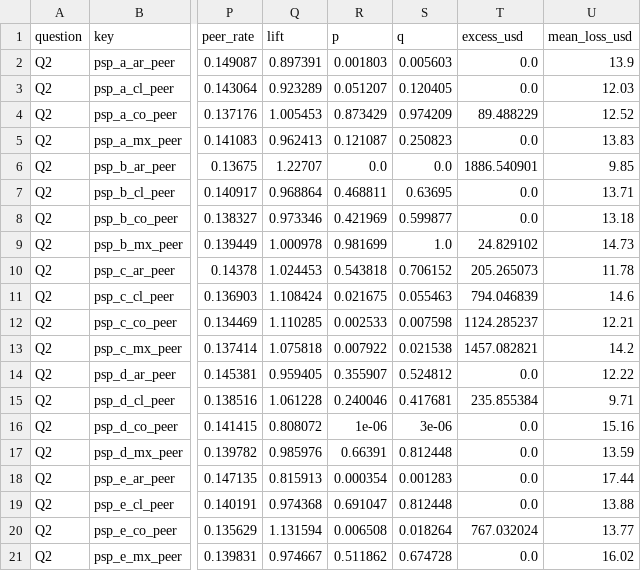
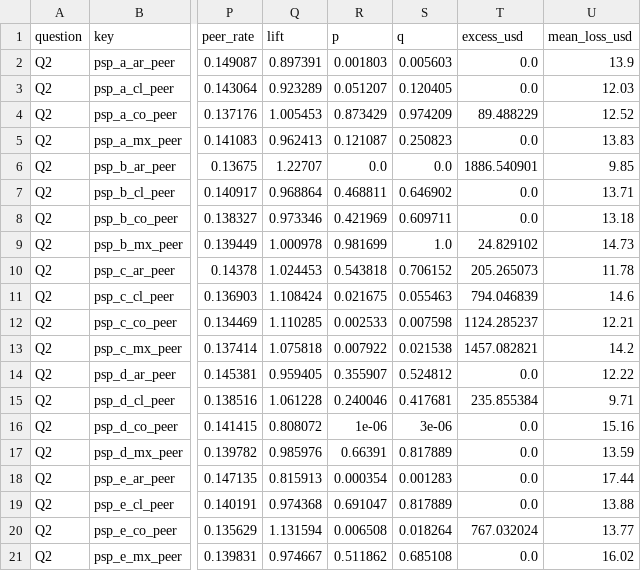
Before and after one commit to saeed-vayghan/yuno-data, a CSV file: casamarket-recon/reports/analysis/q2_psp_country.csv, drawn as a sheet; only a part is shown, gaps mark what is left out; the diff names each change by its address in the sheet, - before the commit and + after, or states it on an @@ line.

```diff
--- a/casamarket-recon/reports/analysis/q2_psp_country.csv
+++ b/casamarket-recon/reports/analysis/q2_psp_country.csv
-S7 (q): 0.63695
+S7 (q): 0.646902
-S8 (q): 0.599877
+S8 (q): 0.609711
-S17 (q): 0.812448
+S17 (q): 0.817889
-S19 (q): 0.812448
+S19 (q): 0.817889
-S21 (q): 0.674728
+S21 (q): 0.685108
```
Also changed, not shown: casamarket-recon/reports/analysis/glm.csv, casamarket-recon/reports/analysis/q1_country.csv, 53 other files.
